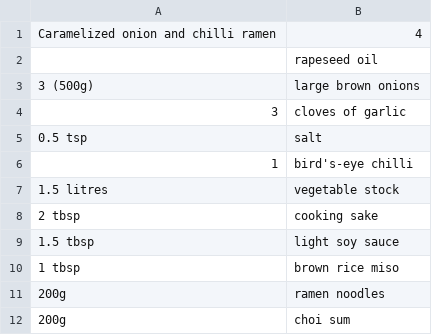
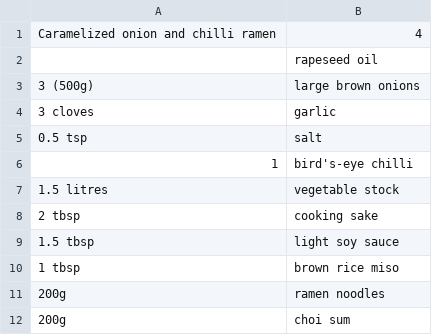
Before and after one commit to DeemoONeill/recipes_py, a CSV file: recipe_csvs/Caramelized onion and chilli ramen.csv, drawn as a sheet; removed rows and columns are numbered as before the commit, all else as after; the diff names each change by its address in the sheet, - before the commit and + after, or states it on an @@ line.

```diff
--- a/recipe_csvs/Caramelized onion and chilli ramen.csv
+++ b/recipe_csvs/Caramelized onion and chilli ramen.csv
-row 4: 3 | cloves of garlic
+row 4: 3 cloves | garlic
```
Also changed, not shown: recipe_csvs/Autumn Pilau.csv, recipe_csvs/Black dhal.csv, 34 other files.
